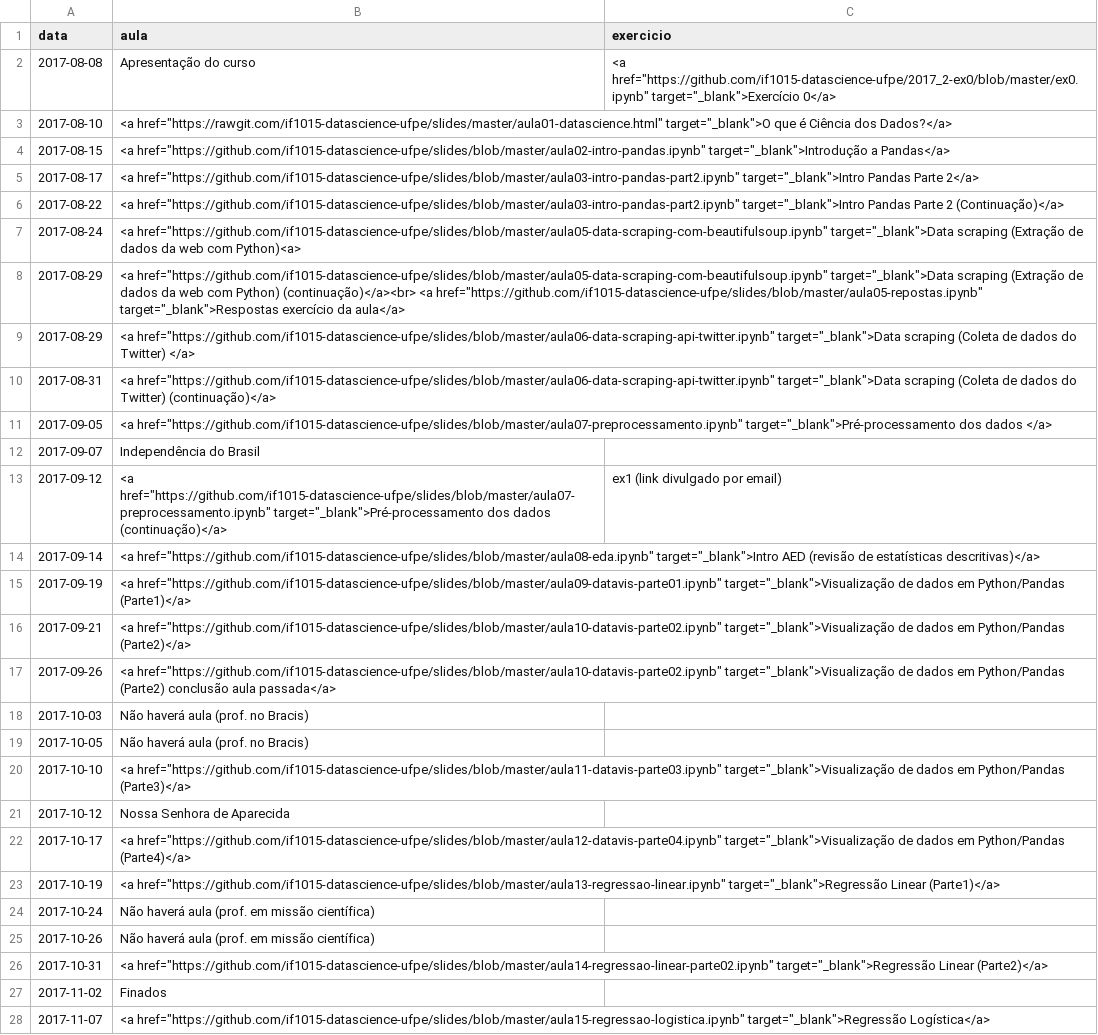
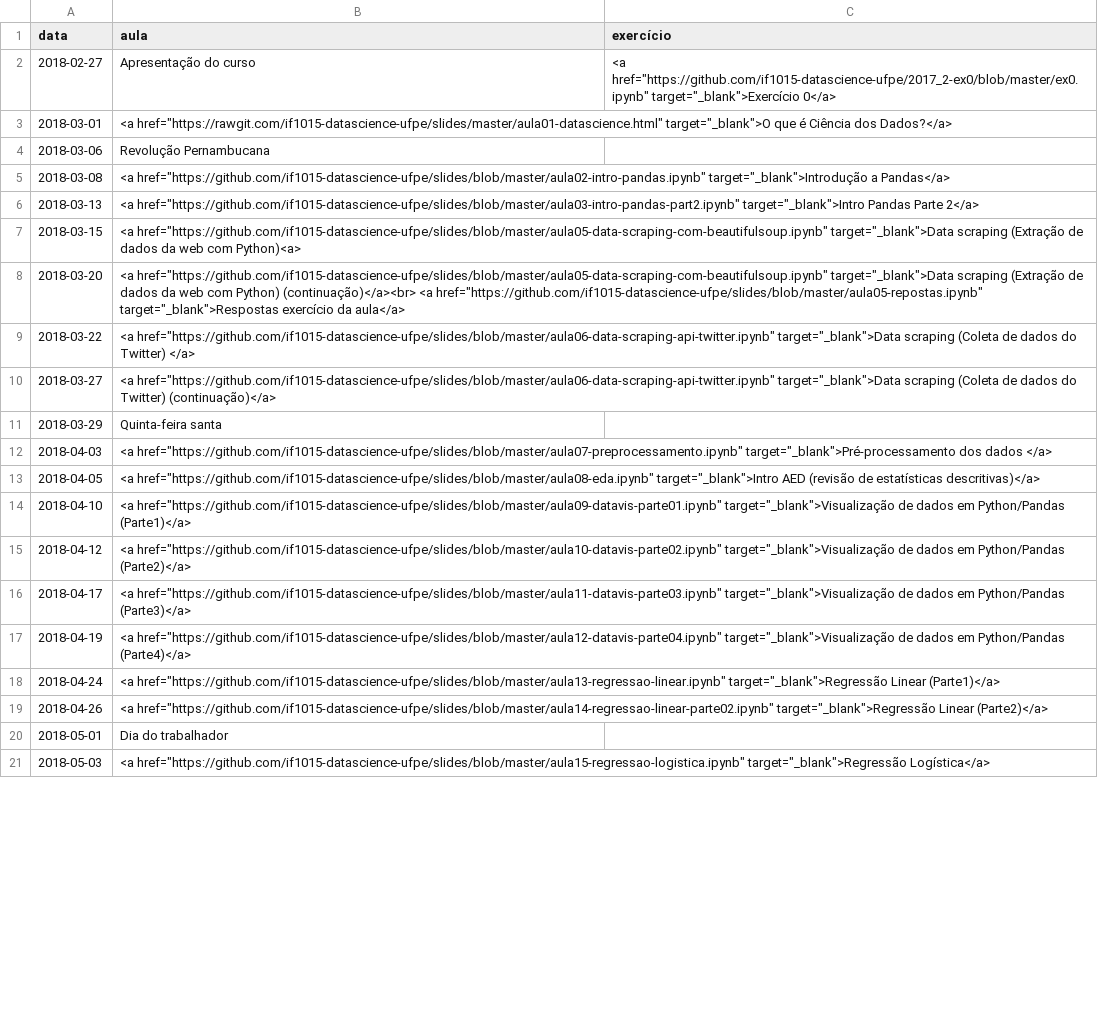
Before and after one commit to ProfLuciano/cd, a CSV file: pages/data.csv, drawn as a sheet; only a part is shown; removed rows and columns are numbered as before the commit, all else as after; the diff covers the shown part only; the diff names each change by its address in the sheet, - before the commit and + after, or states it on an @@ line.

Commit message:
Datas atualizadas.

```diff
--- a/pages/data.csv
+++ b/pages/data.csv
-C1: exercicio
+C1: exercício
-A2 (data): 2017-08-08
+A2 (data): 2018-02-27
-A3 (data): 2017-08-10
+A3 (data): 2018-03-01
+row 4: 2018-03-06 | Revolução Pernambucana
-A5 (data): 2017-08-15
+A5 (data): 2018-03-08
-A6 (data): 2017-08-17
+A6 (data): 2018-03-13
-row 6: 2017-08-22 | <a href="https://github.com/if1015-datascience-ufpe/slides/blob/master/aula03-intro-pandas-part2.ipynb" target="_blank">Intro Pandas Parte 2 (Continuação)</a>
-A7 (data): 2017-08-24
+A7 (data): 2018-03-15
-A8 (data): 2017-08-29
+A8 (data): 2018-03-20
-A9 (data): 2017-08-29
+A9 (data): 2018-03-22
-A10 (data): 2017-08-31
+A10 (data): 2018-03-27
+row 11: 2018-03-29 | Quinta-feira santa
-A12 (data): 2017-09-05
+A12 (data): 2018-04-03
-row 12: 2017-09-07 | Independência do Brasil
-row 13: 2017-09-12 | <a href="https://github.com/if1015-datascience-ufpe/slides/blob/master/aula07-preprocessamento.ipynb" target="_blank">Pré-processamento dos dados (continuação)</a> | ex1 (link divulgado por email)
-A13 (data): 2017-09-14
+A13 (data): 2018-04-05
-A14 (data): 2017-09-19
+A14 (data): 2018-04-10
-A15 (data): 2017-09-21
+A15 (data): 2018-04-12
-row 17: 2017-09-26 | <a href="https://github.com/if1015-datascience-ufpe/slides/blob/master/aula10-datavis-parte02.ipynb" target="_blank">Visualização de dados em Python/Pandas (Parte2) conclusão aula passada</a>
-row 18: 2017-10-03 | Não haverá aula (prof. no Bracis)
-row 19: 2017-10-05 | Não haverá aula (prof. no Bracis)
-A16 (data): 2017-10-10
+A16 (data): 2018-04-17
-row 21: 2017-10-12 | Nossa Senhora de Aparecida
-A17 (data): 2017-10-17
+A17 (data): 2018-04-19
-A18 (data): 2017-10-19
+A18 (data): 2018-04-24
-row 24: 2017-10-24 | Não haverá aula (prof. em missão científica)
-row 25: 2017-10-26 | Não haverá aula (prof. em missão científica)
-A19 (data): 2017-10-31
+A19 (data): 2018-04-26
-row 27: 2017-11-02 | Finados
+row 20: 2018-05-01 | Dia do trabalhador
-A21 (data): 2017-11-07
+A21 (data): 2018-05-03
```
Also changed, not shown: 5 added rows and 11 edited cells elsewhere in this file.
